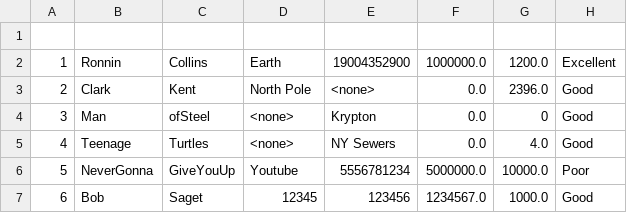
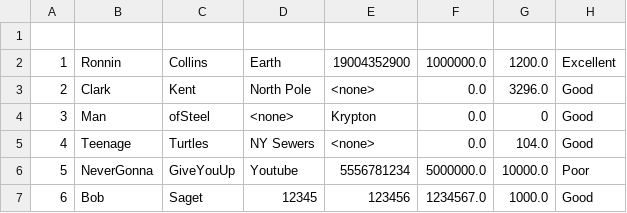
Before and after one commit to kajayr/Team4, a CSV file: src/com/leo/database/CheckingRecords.csv, drawn as a sheet.

```diff
--- a/src/com/leo/database/CheckingRecords.csv
+++ b/src/com/leo/database/CheckingRecords.csv
@@ -2,5 +2,5 @@
 1,Ronnin,Collins,Earth,19004352900,1000000.0,1200.0,Excellent
-2,Clark,Kent,North Pole,<none>,0.0,2396.0,Good
+2,Clark,Kent,North Pole,<none>,0.0,3296.0,Good
 3,Man,ofSteel,<none>,Krypton,0.0,0,Good
-4,Teenage,Turtles,<none>,NY Sewers,0.0,4.0,Good
+4,Teenage,Turtles,NY Sewers,<none>,0.0,104.0,Good
 5,NeverGonna,GiveYouUp,Youtube,5556781234,5000000.0,10000.0,Poor
```
Also changed, not shown: 2 other files.
